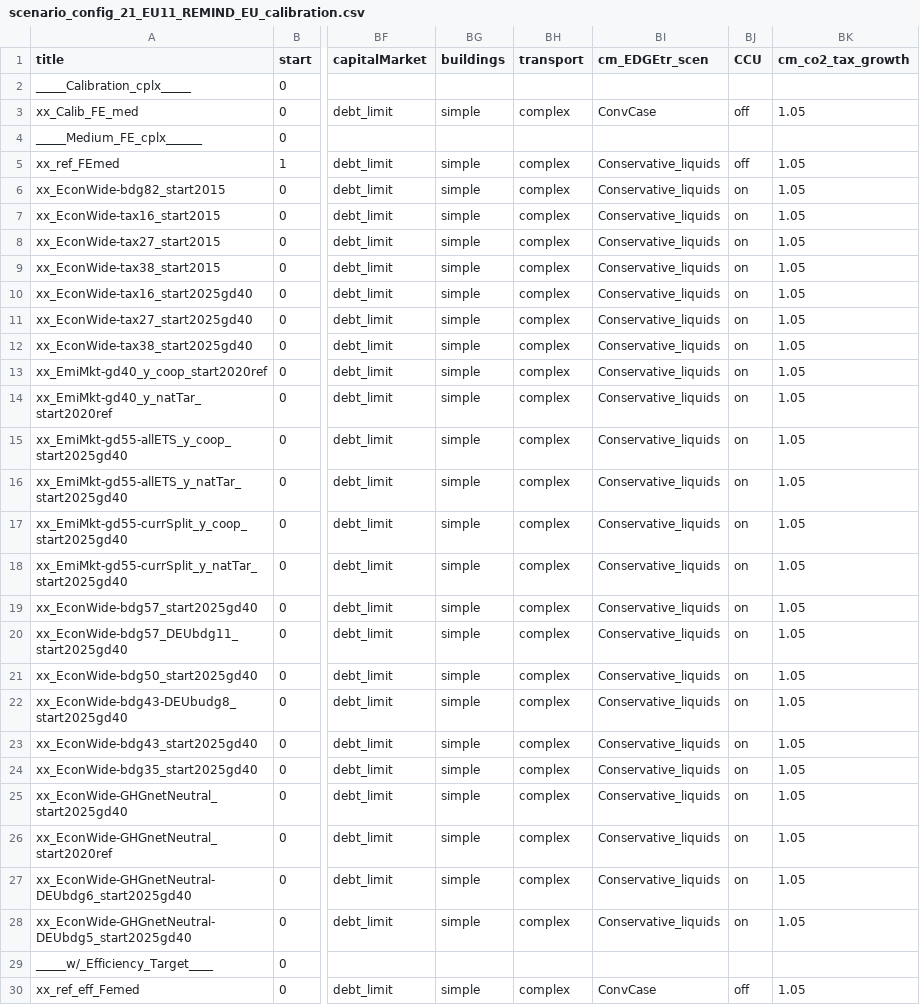
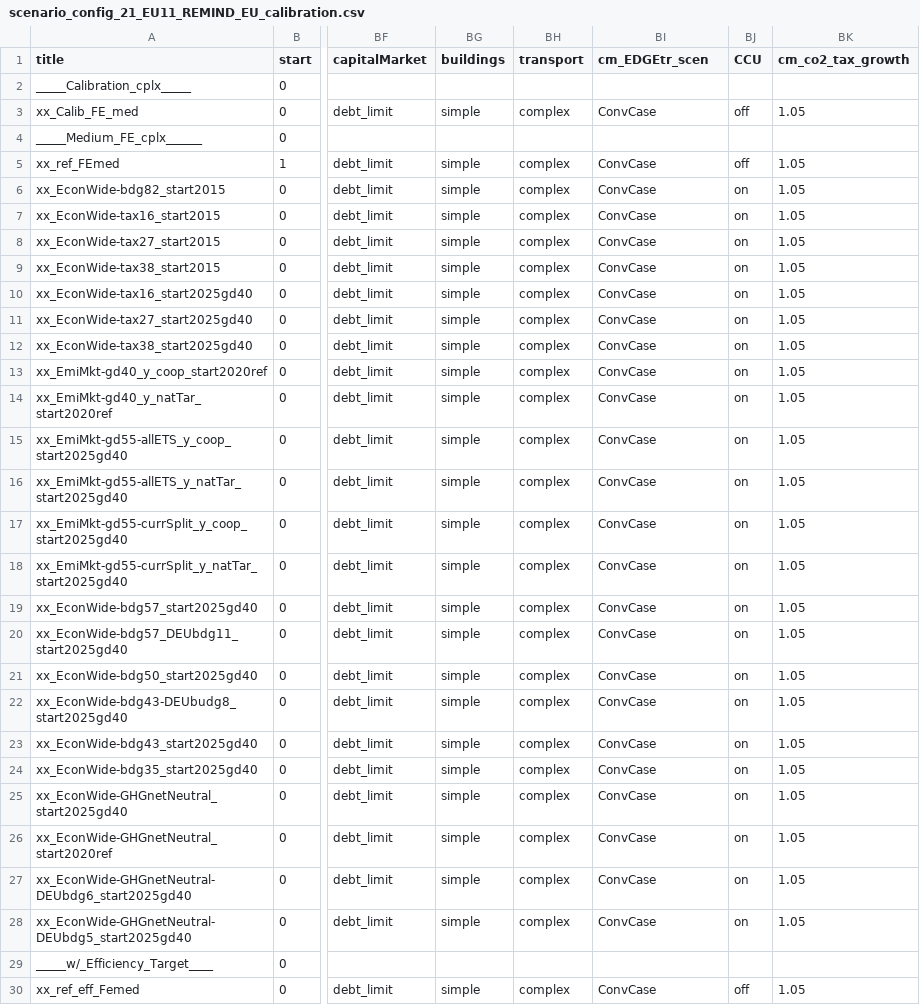
Before and after one commit to cchrisgong/remind-coupling-dieter, a CSV file: config/scenario_config_21_EU11_REMIND_EU_calibration.csv, drawn as a sheet; only a part is shown, gaps mark what is left out; the diff names each change by its address in the sheet, - before the commit and + after, or states it on an @@ line.

Commit message:
(Again) correcting for deprecated default scenario names in EDGE transport

```diff
--- a/config/scenario_config_21_EU11_REMIND_EU_calibration.csv
+++ b/config/scenario_config_21_EU11_REMIND_EU_calibration.csv
-BI5:BI28 (cm_EDGEtr_scen): Conservative_liquids
+BI5:BI28 (cm_EDGEtr_scen): ConvCase
```
